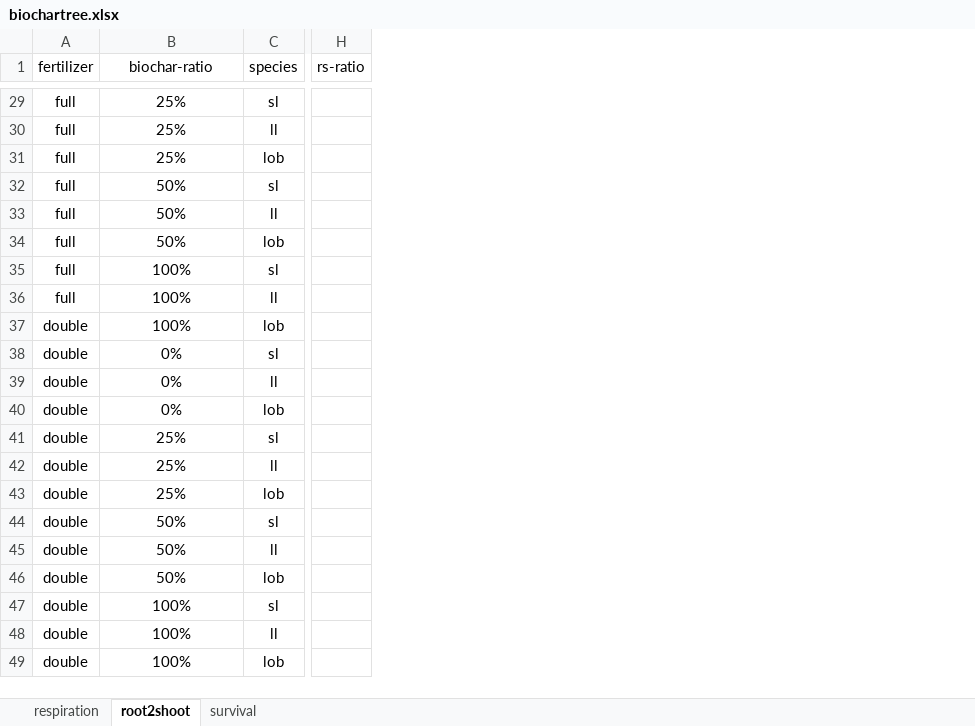
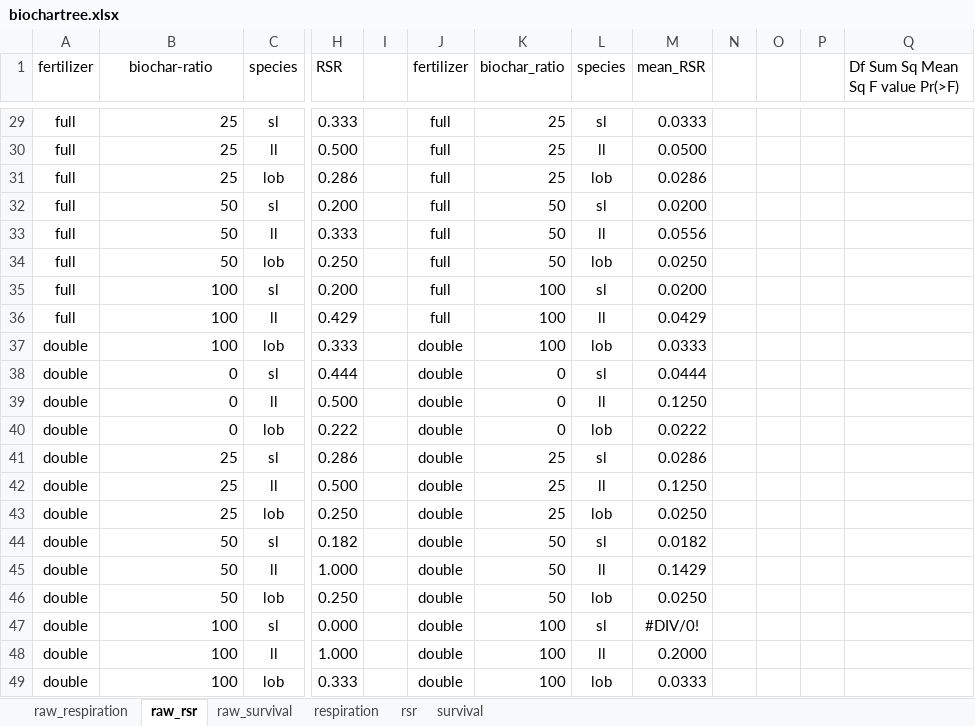
Before and after one commit to JohnWLeopard/biochartree, an Excel workbook: biochartree.xlsx, sheet raw_rsr, drawn as a sheet; only a part is shown, gaps mark what is left out; values as stored, in another font and other column widths than the file's, no borders; removed rows and columns are numbered as before the commit, all else as after; the diff covers the shown part only; the diff names each change by its address in the sheet, - before the commit and + after, or states it on an @@ line.

```diff
--- a/biochartree.xlsx (sheet raw_rsr)
+++ b/biochartree.xlsx (sheet raw_rsr)
-sheet tab: root2shoot
+sheet tab: raw_rsr
+sheet tab: raw_respiration
+sheet tab: raw_survival
+sheet tab: rsr
@@ sheet tab order changed: raw_respiration | raw_rsr | raw_survival | respiration | rsr | survival @@
-column H (rs-ratio), empty
+column H (RSR), rows 29-49: 0.333 | 0.500 | 0.286 | 0.200 | 0.333 | 0.250 | 0.200 | 0.429 | 0.333 | 0.444 | 0.500 | 0.222 | 0.286 | 0.500 | 0.250 | 0.182 | 1.000 | 0.250 | 0.000 | 1.000 | 0.333
+column I, empty
+column J (fertilizer), rows 29-49: full | full | full | full | full | full | full | full | double | double | double | double | double | double | double | double | double | double | double | double | double
+column K (biochar_ratio), rows 29-49: 25 | 25 | 25 | 50 | 50 | 50 | 100 | 100 | 100 | 0 | 0 | 0 | 25 | 25 | 25 | 50 | 50 | 50 | 100 | 100 | 100
+column L (species), rows 29-49: sl | ll | lob | sl | ll | lob | sl | ll | lob | sl | ll | lob | sl | ll | lob | sl | ll | lob | sl | ll | lob
+column M (mean_RSR), rows 29-49: 0.0333 | 0.0500 | 0.0286 | 0.0200 | 0.0556 | 0.0250 | 0.0200 | 0.0429 | 0.0333 | 0.0444 | 0.1250 | 0.0222 | 0.0286 | 0.1250 | 0.0250 | 0.0182 | 0.1429 | 0.0250 | #DIV/0! | 0.2000 | 0.0333
+column N, empty
+column O, empty
+column P, empty
+column Q (Df Sum Sq Mean Sq F value Pr(>F)), empty
-B29:B49 alignment: center
+B29:B49 alignment: right
-B29:B31 (biochar-ratio): 25%
+B29:B31 (biochar-ratio): 25
-B32:B34 (biochar-ratio): 50%
+B32:B34 (biochar-ratio): 50
-B35:B37 (biochar-ratio): 100%
+B35:B37 (biochar-ratio): 100
-B38:B40 (biochar-ratio): 0%
+B38:B40 (biochar-ratio): 0
-B41:B43 (biochar-ratio): 25%
+B41:B43 (biochar-ratio): 25
-B44:B46 (biochar-ratio): 50%
+B44:B46 (biochar-ratio): 50
-B47:B49 (biochar-ratio): 100%
+B47:B49 (biochar-ratio): 100
```
Also changed, not shown: 29 edited cells and cell formats elsewhere in this sheet, sheet survival, sheet respiration, formulas that keep their value, 1 other file.
